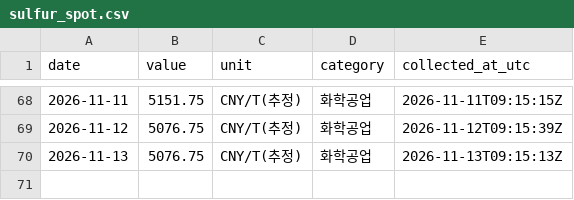
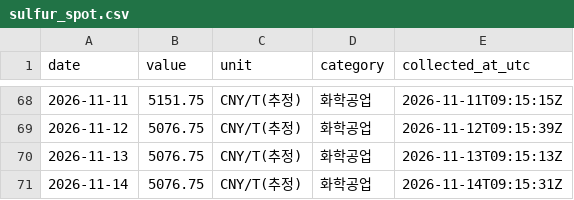
Before and after one commit to 2200807/Index-data-crawler, a CSV file: data/sulfur_spot.csv, drawn as a sheet; only a part is shown, gaps mark what is left out; the diff names each change by its address in the sheet, - before the commit and + after, or states it on an @@ line.

```diff
--- a/data/sulfur_spot.csv
+++ b/data/sulfur_spot.csv
+row 71: 2026-11-14 | 5076.75 | CNY/T(추정) | 화학공업 | 2026-11-14T09:15:31Z
```
Also changed, not shown: data/opinet_monthly_avg.csv, data/sulfuric_acid_spot.csv.
